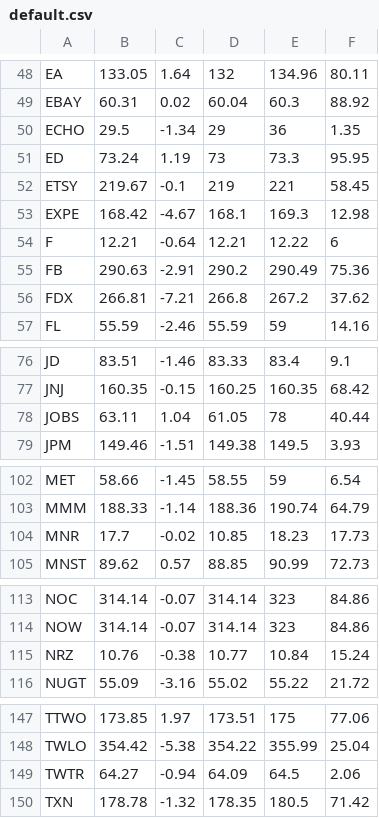
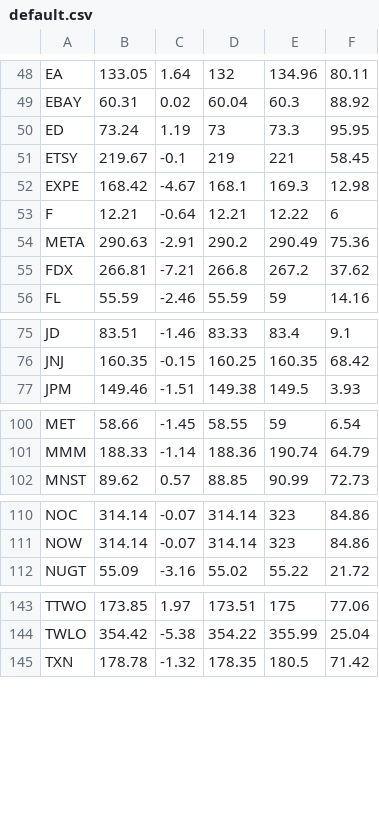
Before and after one commit to brandonsgh123127/Machine-Learning-Stocks, a CSV file: V1/data/watchlist/default.csv, drawn as a sheet; only a part is shown, gaps mark what is left out.

```diff
--- a/V1/data/watchlist/default.csv
+++ b/V1/data/watchlist/default.csv
@@ -49,3 +49,2 @@ EA,133.05,1.64,132,134.96,80.11
 EBAY,60.31,0.02,60.04,60.3,88.92
-ECHO,29.5,-1.34,29,36,1.35
 ED,73.24,1.19,73,73.3,95.95
@@ -54,3 +53,3 @@ EXPE,168.42,-4.67,168.1,169.3,12.98
 F,12.21,-0.64,12.21,12.22,6
-FB,290.63,-2.91,290.2,290.49,75.36
+META,290.63,-2.91,290.2,290.49,75.36
 FDX,266.81,-7.21,266.8,267.2,37.62
@@ -77,3 +76,2 @@ JD,83.51,-1.46,83.33,83.4,9.1
 JNJ,160.35,-0.15,160.25,160.35,68.42
-JOBS,63.11,1.04,61.05,78,40.44
 JPM,149.46,-1.51,149.38,149.5,3.93
@@ -103,3 +101,2 @@ MET,58.66,-1.45,58.55,59,6.54
 MMM,188.33,-1.14,188.36,190.74,64.79
-MNR,17.7,-0.02,10.85,18.23,17.73
 MNST,89.62,0.57,88.85,90.99,72.73
@@ -114,3 +111,2 @@ NOC,314.14,-0.07,314.14,323,84.86
 NOW,314.14,-0.07,314.14,323,84.86
-NRZ,10.76,-0.38,10.77,10.84,15.24
 NUGT,55.09,-3.16,55.02,55.22,21.72
@@ -148,3 +144,2 @@ TTWO,173.85,1.97,173.51,175,77.06
 TWLO,354.42,-5.38,354.22,355.99,25.04
-TWTR,64.27,-0.94,64.09,64.5,2.06
 TXN,178.78,-1.32,178.35,180.5,71.42
```
Also changed, not shown: 13 other files.
